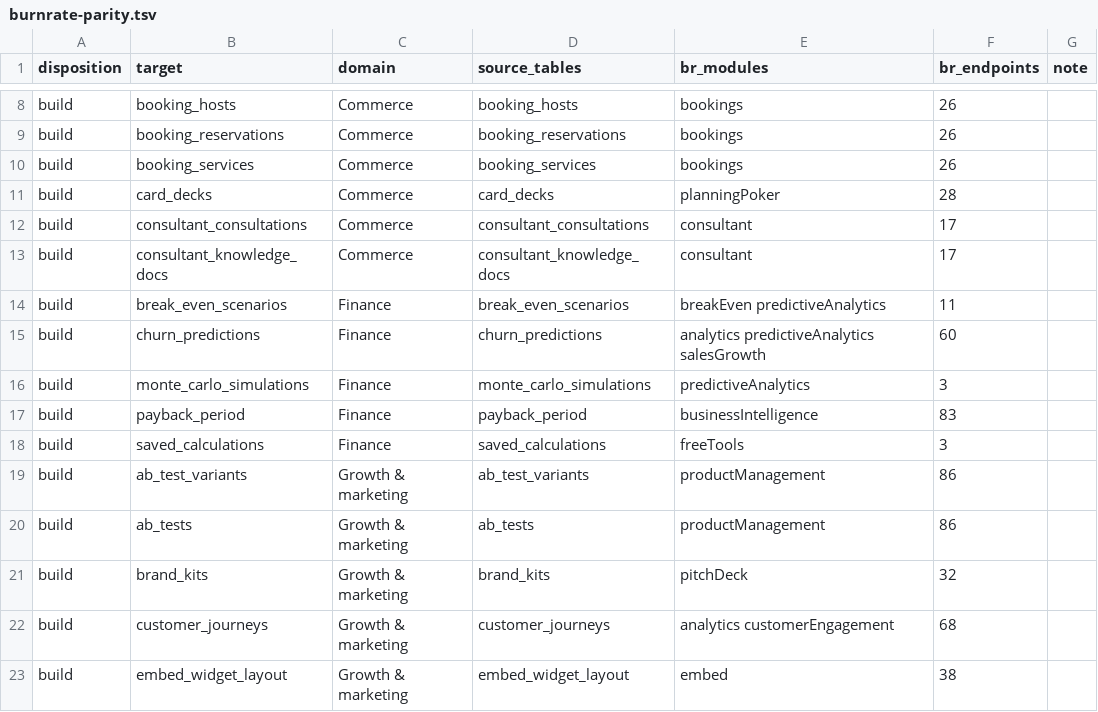
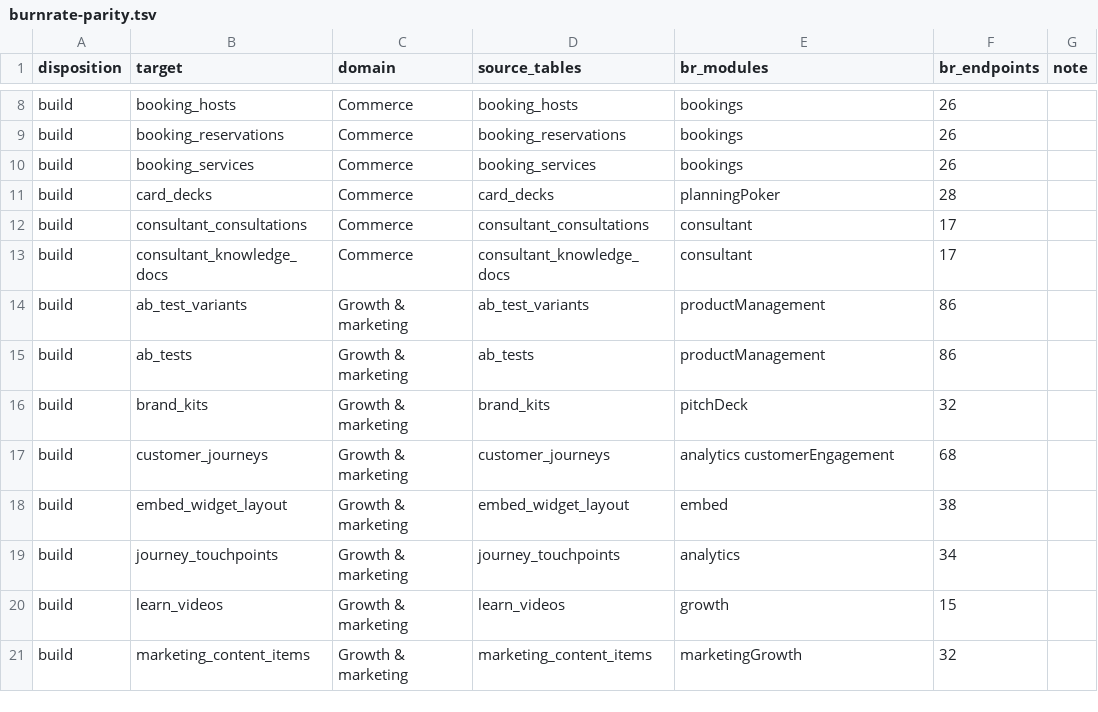
Before and after one commit to SeanHogg/Builderforce.ai, a TSV file: specs/builderforce/data-model/burnrate-parity.tsv, drawn as a sheet; only a part is shown, gaps mark what is left out; the shorter side is filled out with more unchanged rows.

```diff
--- a/specs/builderforce/data-model/burnrate-parity.tsv
+++ b/specs/builderforce/data-model/burnrate-parity.tsv
@@ -13,7 +13,2 @@ build	consultant_consultations	Commerce	consultant_consultations	consultant	17
 build	consultant_knowledge_docs	Commerce	consultant_knowledge_docs	consultant	17	
-build	break_even_scenarios	Finance	break_even_scenarios	breakEven predictiveAnalytics	11	
-build	churn_predictions	Finance	churn_predictions	analytics predictiveAnalytics salesGrowth	60	
-build	monte_carlo_simulations	Finance	monte_carlo_simulations	predictiveAnalytics	3	
-build	payback_period	Finance	payback_period	businessIntelligence	83	
-build	saved_calculations	Finance	saved_calculations	freeTools	3	
 build	ab_test_variants	Growth & marketing	ab_test_variants	productManagement	86	
```
Also changed, not shown: specs/builderforce/data-model/burnrate-modules.tsv, 6 other files.
